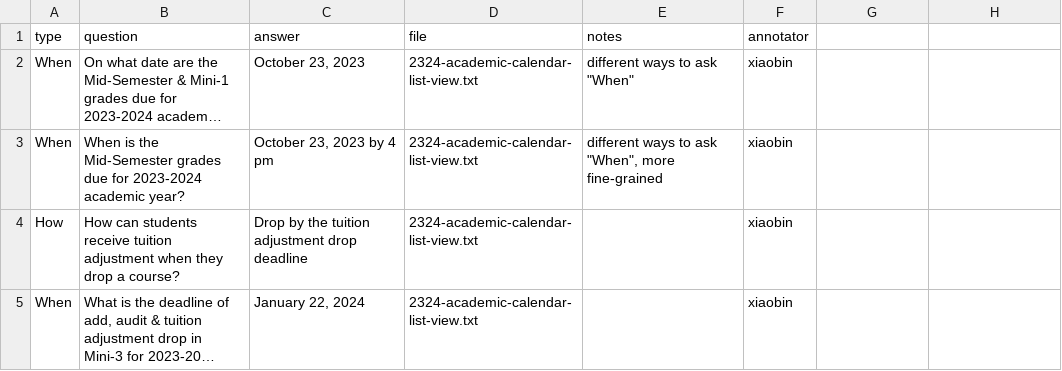
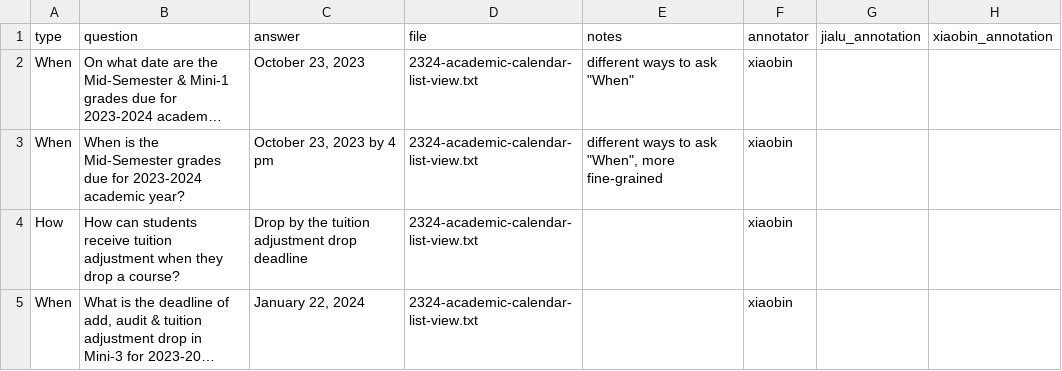
Before and after one commit to xiaobin-xs/nlp-from-scratch-assignment-spring2024, a CSV file: data/qa-pair-lists.csv, drawn as a sheet; only a part is shown; long unchanged cells end in …; the diff names each change by its address in the sheet, - before the commit and + after, or states it on an @@ line.

Commit message:
add annotation format

```diff
--- a/data/qa-pair-lists.csv
+++ b/data/qa-pair-lists.csv
-G1: (empty)
+G1: jialu_annotation
-H1: (empty)
+H1: xiaobin_annotation
```
Also changed, not shown: 1 other file.
